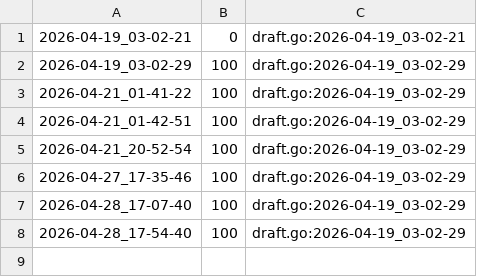
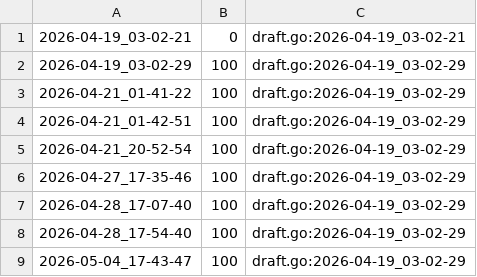
Before and after one commit to qxcode-course/fup-dd-playground-fred-gomes33, a CSV file: .tko/track/fup@chaves/track.csv, drawn as a sheet; the diff names each change by its address in the sheet, - before the commit and + after, or states it on an @@ line.

```diff
--- a/.tko/track/fup@chaves/track.csv
+++ b/.tko/track/fup@chaves/track.csv
+row 9: 2026-05-04_17-43-47 | 100 | draft.go:2026-04-19_03-02-29
```
Also changed, not shown: .tko/track/fup@concentra/track.csv, .tko/track/fup@divisiveis/track.csv, 22 other files.
